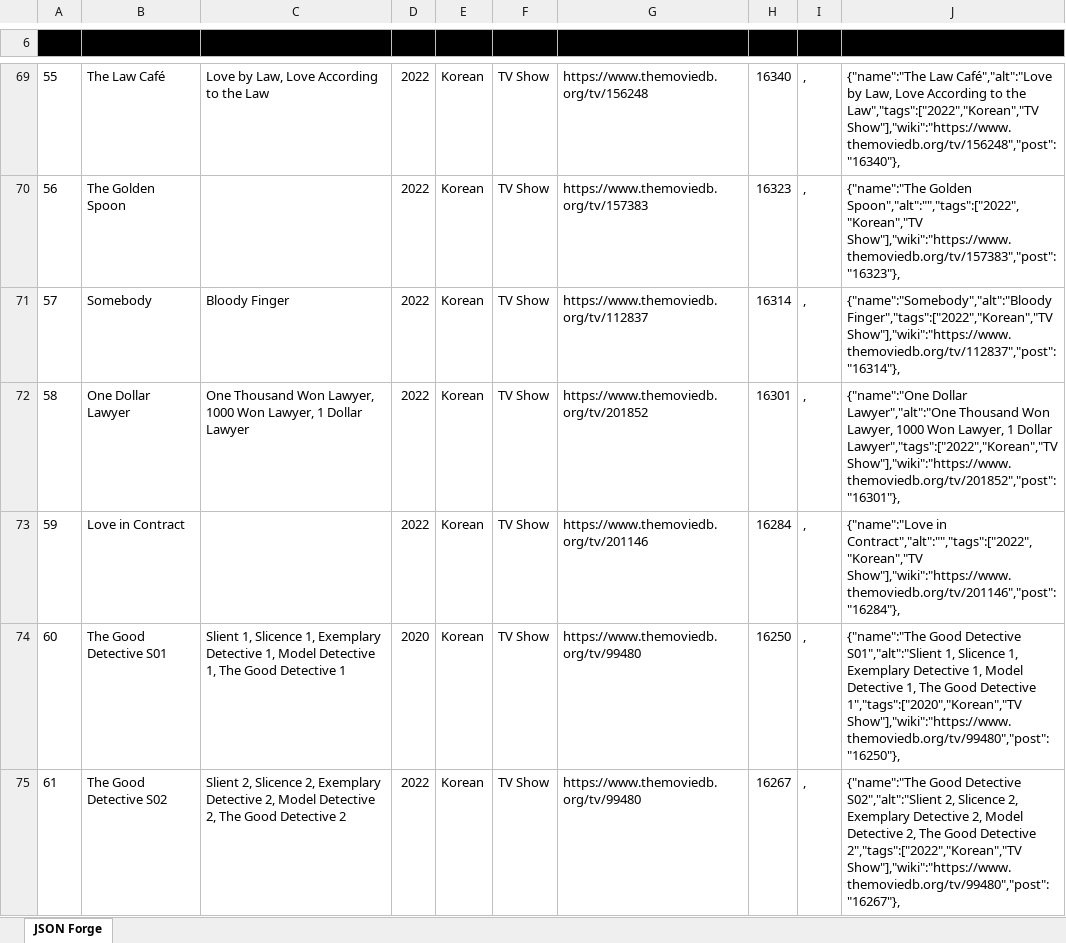
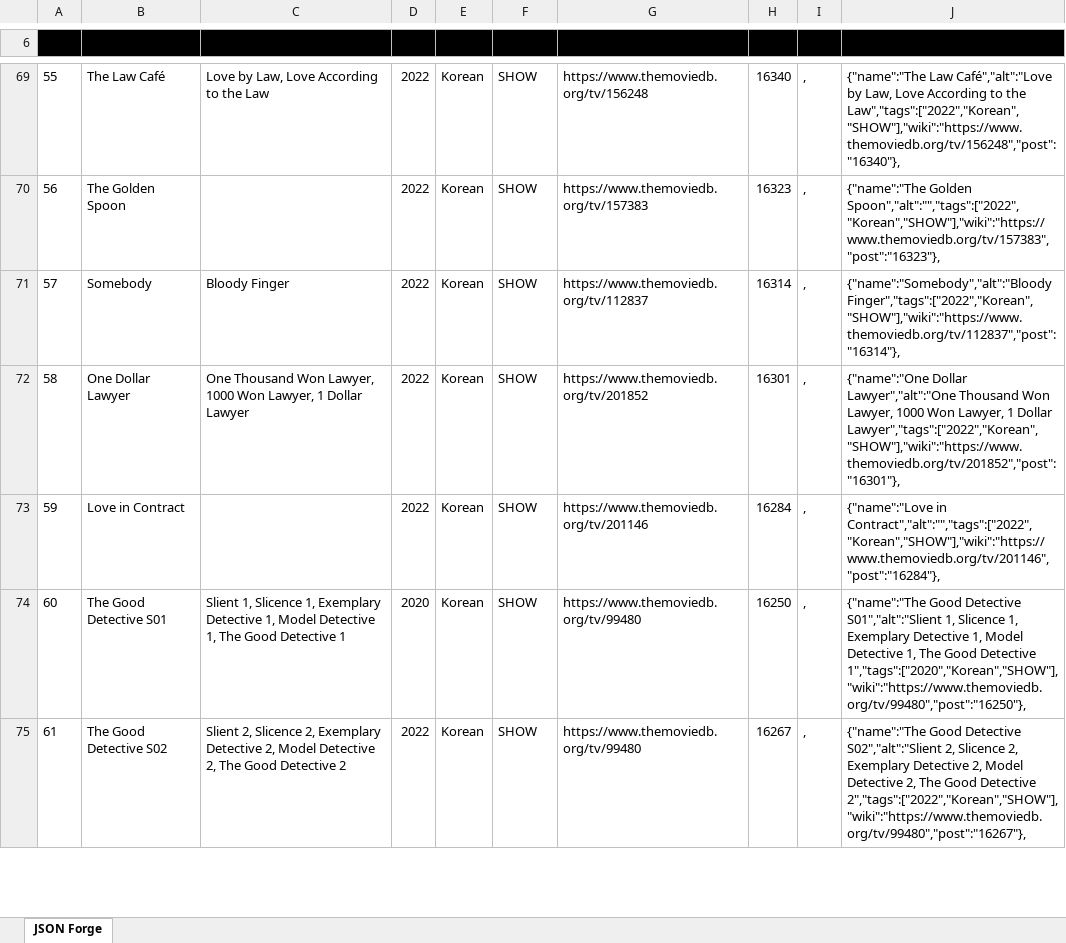
Before and after one commit to Catadex/data, an Excel workbook: a.xlsx, sheet JSON Forge, drawn as a sheet; only a part is shown, gaps mark what is left out; values as stored, in another font and other column widths than the file's, no borders; the diff covers the shown part only; the diff names each change by its address in the sheet, - before the commit and + after, or states it on an @@ line.

```diff
--- a/a.xlsx (sheet JSON Forge)
+++ b/a.xlsx (sheet JSON Forge)
-F69:F75 ([): TV Show
+F69:F75 ([): SHOW
-J69: …to the Law","tags":["2022","Korean","TV Show"],"wiki":"https://www.themoviedb.org/tv/156248","post":"16340"},
+J69: …to the Law","tags":["2022","Korean","SHOW"],"wiki":"https://www.themoviedb.org/tv/156248","post":"16340"},
-J70: {"name":"The Golden Spoon","alt":"","tags":["2022","Korean","TV Show"],"wiki":"https://www.themoviedb.org/tv/157383","post":"16323"},
+J70: {"name":"The Golden Spoon","alt":"","tags":["2022","Korean","SHOW"],"wiki":"https://www.themoviedb.org/tv/157383","post":"16323"},
-J71: {"name":"Somebody","alt":"Bloody Finger","tags":["2022","Korean","TV Show"],"wiki":"https://www.themoviedb.org/tv/112837","post":"16314"},
+J71: {"name":"Somebody","alt":"Bloody Finger","tags":["2022","Korean","SHOW"],"wiki":"https://www.themoviedb.org/tv/112837","post":"16314"},
-J72: …1 Dollar Lawyer","tags":["2022","Korean","TV Show"],"wiki":"https://www.themoviedb.org/tv/201852","post":"16301"},
+J72: …1 Dollar Lawyer","tags":["2022","Korean","SHOW"],"wiki":"https://www.themoviedb.org/tv/201852","post":"16301"},
-J73: {"name":"Love in Contract","alt":"","tags":["2022","Korean","TV Show"],"wiki":"https://www.themoviedb.org/tv/201146","post":"16284"},
+J73: {"name":"Love in Contract","alt":"","tags":["2022","Korean","SHOW"],"wiki":"https://www.themoviedb.org/tv/201146","post":"16284"},
-J74: …Good Detective 1","tags":["2020","Korean","TV Show"],"wiki":"https://www.themoviedb.org/tv/99480","post":"16250"},
+J74: …Good Detective 1","tags":["2020","Korean","SHOW"],"wiki":"https://www.themoviedb.org/tv/99480","post":"16250"},
-J75: …Good Detective 2","tags":["2022","Korean","TV Show"],"wiki":"https://www.themoviedb.org/tv/99480","post":"16267"},
+J75: …Good Detective 2","tags":["2022","Korean","SHOW"],"wiki":"https://www.themoviedb.org/tv/99480","post":"16267"},
```
Also changed, not shown: 11 added rows, 1 removed row, 511 edited cells and cell formats elsewhere in this sheet.
